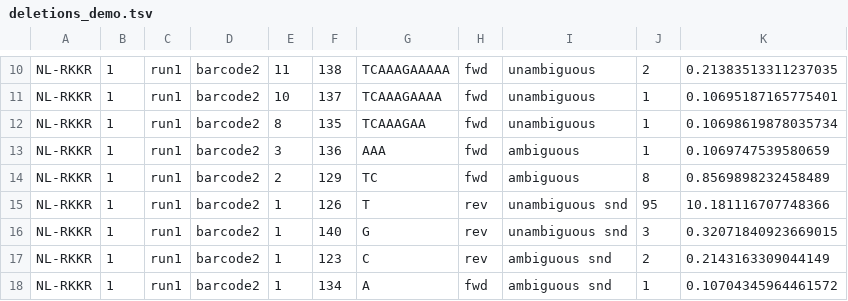
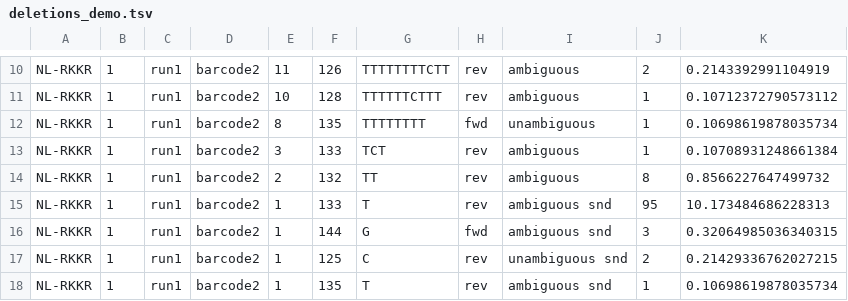
Before and after one commit to dr-funk/trapped-RdRp, a TSV file: cirseq-analysis/demo/output/deletions_demo.tsv, drawn as a sheet; only a part is shown, gaps mark what is left out; the diff covers the shown part only; the diff names each change by its address in the sheet, - before the commit and + after, or states it on an @@ line.

```diff
--- a/cirseq-analysis/demo/output/deletions_demo.tsv
+++ b/cirseq-analysis/demo/output/deletions_demo.tsv
-F10: 138
+F10: 126
-G10: TCAAAGAAAAA
+G10: TTTTTTTTCTT
-H10:H11: fwd
+H10:H11: rev
-I10:I11: unambiguous
+I10:I11: ambiguous
-K10: 0.21383513311237035
+K10: 0.2143392991104919
-F11: 137
+F11: 128
-G11: TCAAAGAAAA
+G11: TTTTTTCTTT
-K11: 0.10695187165775401
+K11: 0.10712372790573112
-G12: TCAAAGAA
+G12: TTTTTTTT
-F13: 136
+F13: 133
-G13: AAA
+G13: TCT
-H13:H14: fwd
+H13:H14: rev
-K13: 0.1069747539580659
+K13: 0.10708931248661384
-F14: 129
+F14: 132
-G14: TC
+G14: TT
-K14: 0.8569898232458489
+K14: 0.8566227647499732
-F15: 126
+F15: 133
-I15:I16: unambiguous snd
+I15:I16: ambiguous snd
-K15: 10.181116707748366
+K15: 10.173484686228313
-F16: 140
+F16: 144
-H16: rev
+H16: fwd
-K16: 0.32071840923669015
+K16: 0.32064985036340315
-F17: 123
+F17: 125
-I17: ambiguous snd
+I17: unambiguous snd
-K17: 0.2143163309044149
+K17: 0.21429336762027215
-F18: 134
+F18: 135
-G18: A
+G18: T
-H18: fwd
+H18: rev
-K18: 0.10704345964461572
+K18: 0.10698619878035734
```
Also changed, not shown: 87 edited cells elsewhere in this file, cirseq-analysis/demo/output/insertions_demo.tsv, 3 other files.
